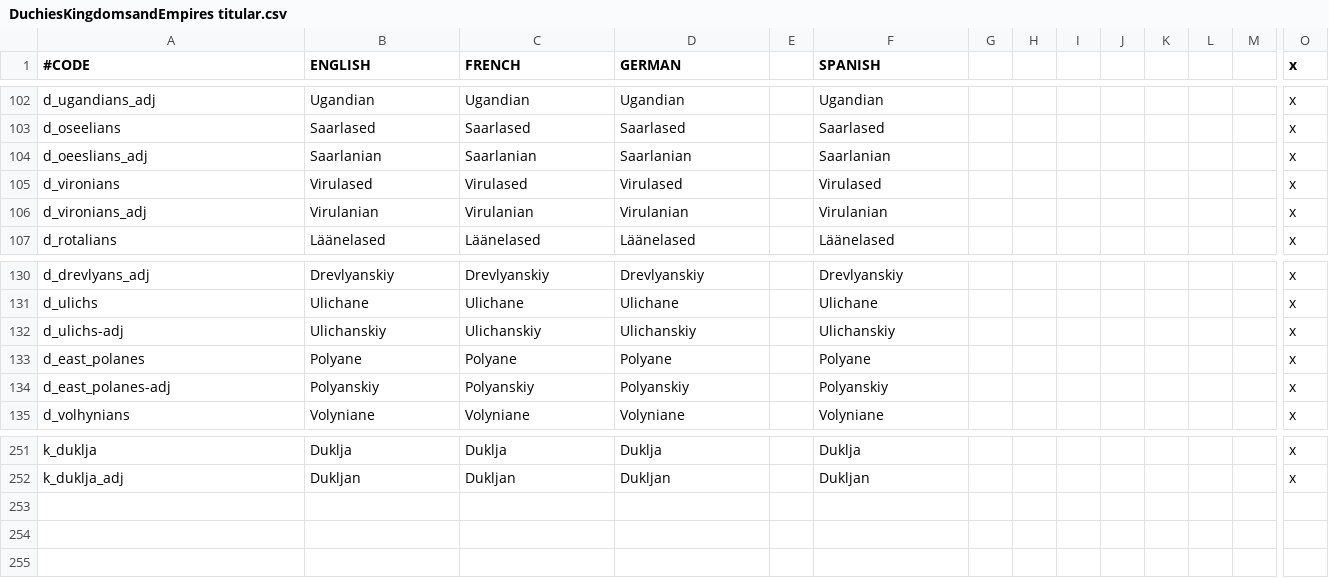
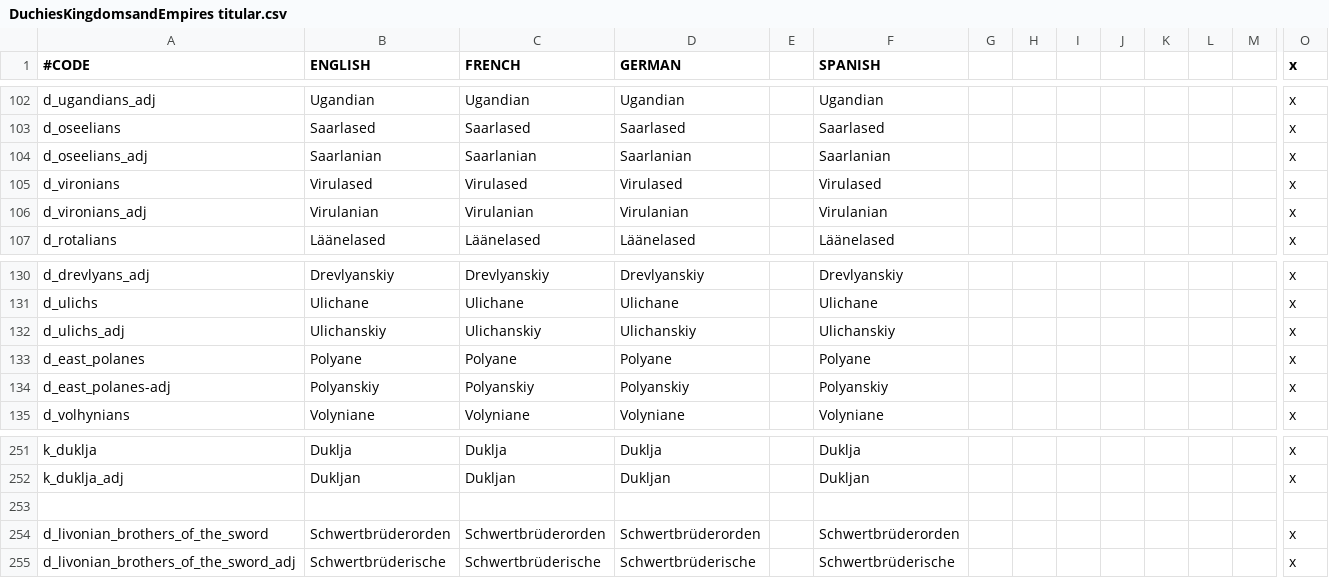
Before and after one commit to Aasmul/SWMH, a CSV file: SWMH/localisation/DuchiesKingdomsandEmpires titular.csv, drawn as a sheet; only a part is shown, gaps mark what is left out; rows hold the shown columns only; the diff names each change by its address in the sheet, - before the commit and + after, or states it on an @@ line.

```diff
--- a/SWMH/localisation/DuchiesKingdomsandEmpires titular.csv
+++ b/SWMH/localisation/DuchiesKingdomsandEmpires titular.csv
-A104 (#CODE): d_oeeslians_adj
+A104 (#CODE): d_oseelians_adj
-A132 (#CODE): d_ulichs-adj
+A132 (#CODE): d_ulichs_adj
+row 253: (empty)
+row 254: d_livonian_brothers_of_the_sword | Schwertbrüderorden | Schwertbrüderorden | Schwertbrüderorden |  | Schwertbrüderorden |  |  |  |  |  |  |  | x
+row 255: d_livonian_brothers_of_the_sword_adj | Schwertbrüderische | Schwertbrüderische | Schwertbrüderische |  | Schwertbrüderische |  |  |  |  |  |  |  | x
```
Also changed, not shown: SWMH/localisation/DuchiesKingdomsandEmpires de jure.csv, SWMH/localisation/SWMHprovinces.csv, 52 other files.
